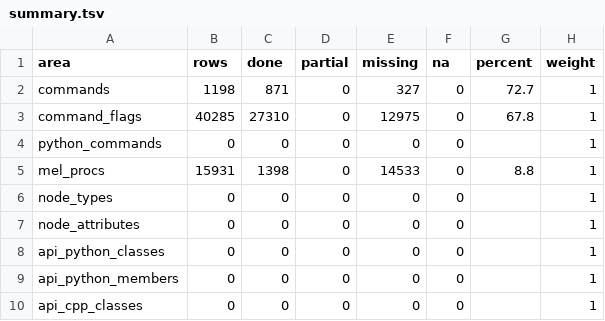
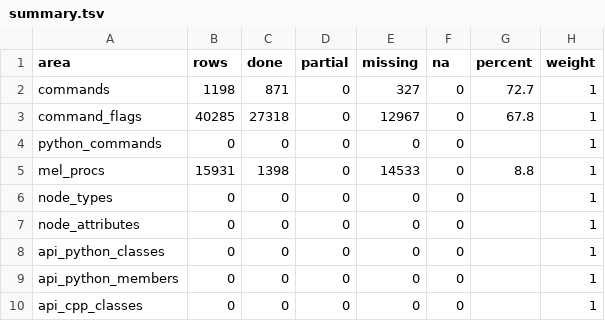
Before and after one commit to DonnieAlex/Aztek, a TSV file: parity/summary.tsv, drawn as a sheet; only a part is shown.

```diff
--- a/parity/summary.tsv
+++ b/parity/summary.tsv
@@ -2,3 +2,3 @@ area	rows	done	partial	missing	na	percent	weight
 commands	1198	871	0	327	0	72.7	1
-command_flags	40285	27310	0	12975	0	67.8	1
+command_flags	40285	27318	0	12967	0	67.8	1
 python_commands	0	0	0	0	0		1
```
Also changed, not shown: 5 other files.
